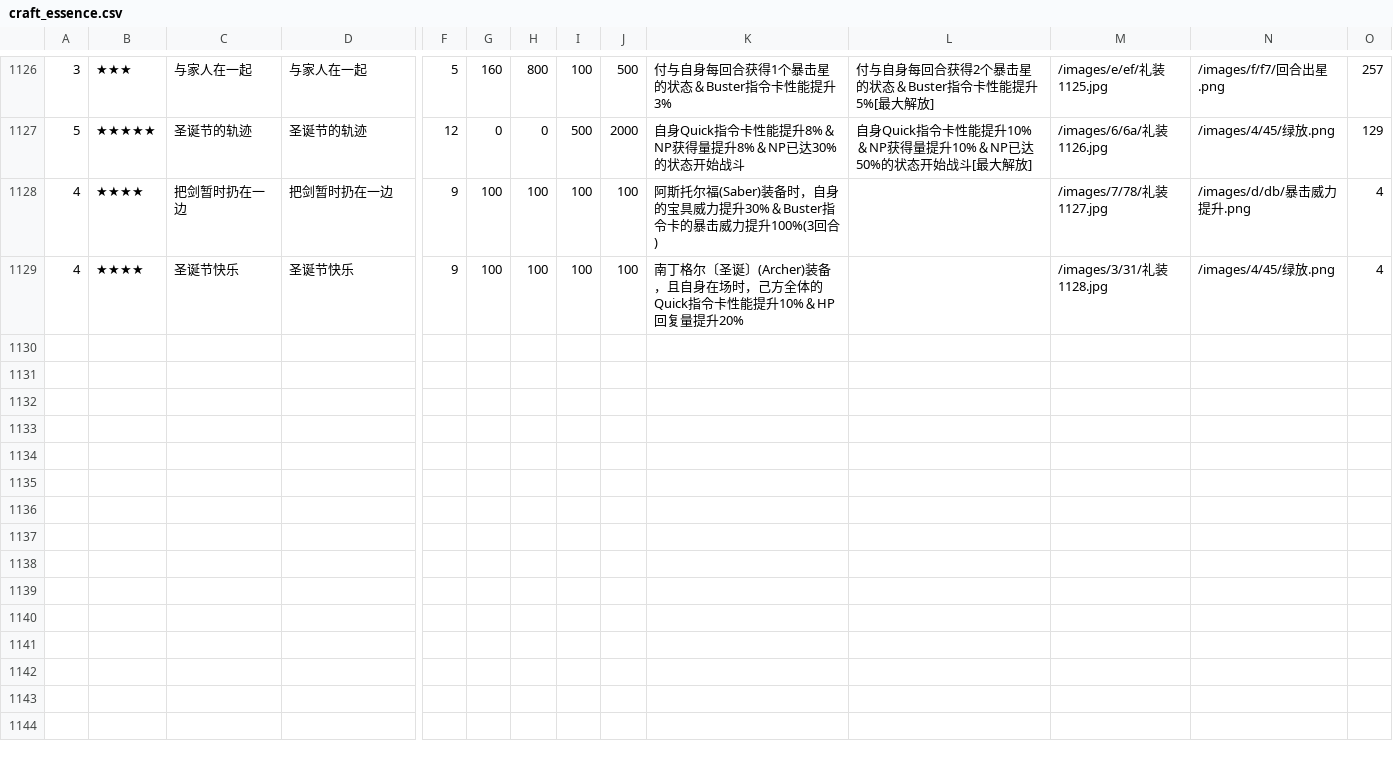
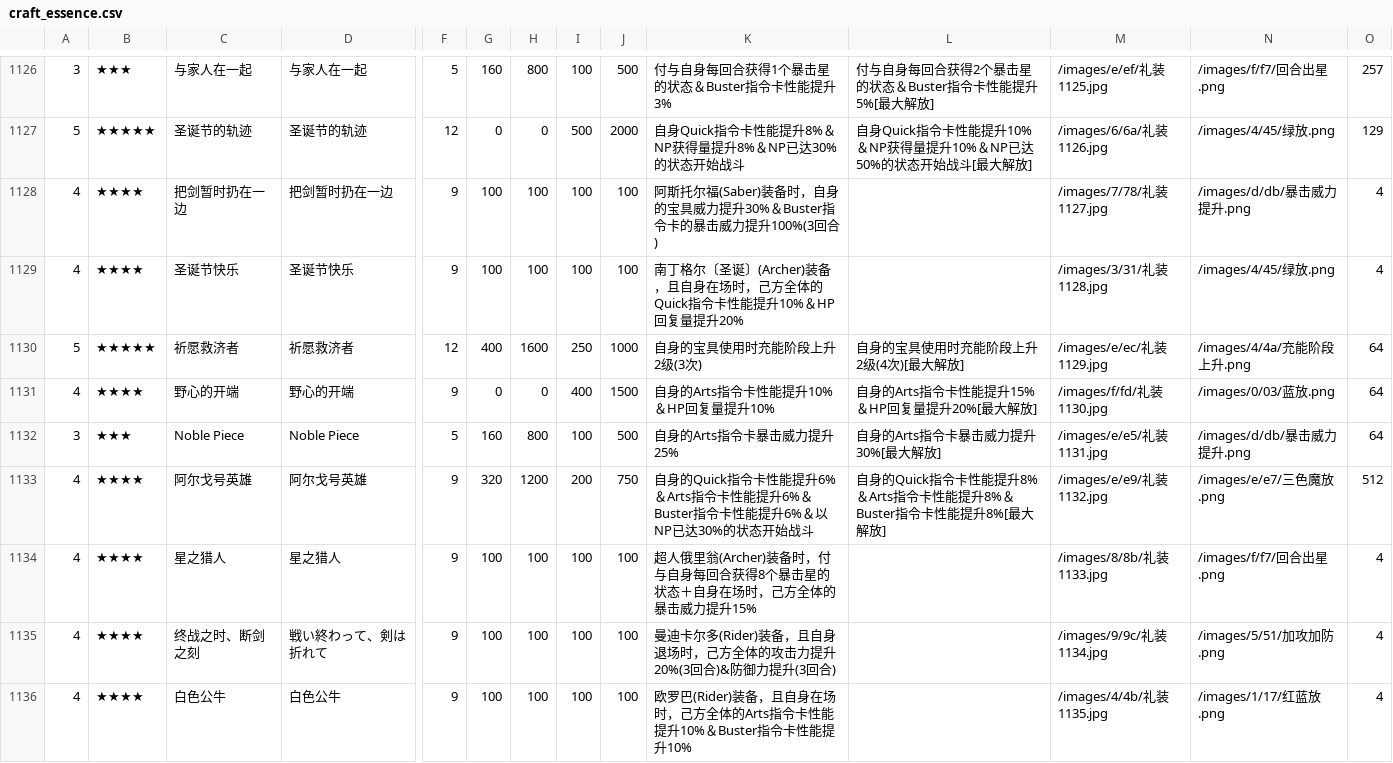
Before and after one commit to nikong5/nikong5.github.io, a CSV file: project/FGO/input/craft_essence.csv, drawn as a sheet; only a part is shown, gaps mark what is left out; rows hold the shown columns only; the diff names each change by its address in the sheet, - before the commit and + after, or states it on an @@ line.

```diff
--- a/project/FGO/input/craft_essence.csv
+++ b/project/FGO/input/craft_essence.csv
+row 1130: 5 | ★★★★★ | 祈愿救济者 | 祈愿救济者 | 12 | 400 | 1600 | 250 | 1000 | 自身的宝具使用时充能阶段上升2级(3次) | 自身的宝具使用时充能阶段上升2级(4次)[最大解放] | /images/e/ec/礼装1129.jpg | /images/4/4a/充能阶段上升.png | 64
+row 1131: 4 | ★★★★ | 野心的开端 | 野心的开端 | 9 | 0 | 0 | 400 | 1500 | 自身的Arts指令卡性能提升10%＆HP回复量提升10% | 自身的Arts指令卡性能提升15%＆HP回复量提升20%[最大解放] | /images/f/fd/礼装1130.jpg | /images/0/03/蓝放.png | 64
+row 1132: 3 | ★★★ | Noble Piece | Noble Piece | 5 | 160 | 800 | 100 | 500 | 自身的Arts指令卡暴击威力提升25% | 自身的Arts指令卡暴击威力提升30%[最大解放] | /images/e/e5/礼装1131.jpg | /images/d/db/暴击威力提升.png | 64
+row 1133: 4 | ★★★★ | 阿尔戈号英雄 | 阿尔戈号英雄 | 9 | 320 | 1200 | 200 | 750 | 自身的Quick指令卡性能提升6%＆Arts指令卡性能提升6%＆Buster指令卡性能提升6%＆以NP已达30%的状态开始战斗 | 自身的Quick指令卡性能提升8%＆Arts指令卡性能提升8%＆Buster指令卡性能提升8%[最大解放] | /images/e/e9/礼装1132.jpg | /images/e/e7/三色魔放.png | 512
+row 1134: 4 | ★★★★ | 星之猎人 | 星之猎人 | 9 | 100 | 100 | 100 | 100 | 超人俄里翁(Archer)装备时，付与自身每回合获得8个暴击星的状态＋自身在场时，己方全体的暴击威力提升15% |  | /images/8/8b/礼装1133.jpg | /images/f/f7/回合出星.png | 4
+row 1135: 4 | ★★★★ | 终战之时、断剑之刻 | 戦い終わって、剣は折れて | 9 | 100 | 100 | 100 | 100 | 曼迪卡尔多(Rider)装备，且自身退场时，己方全体的攻击力提升20%(3回合)&防御力提升(3回合) |  | /images/9/9c/礼装1134.jpg | /images/5/51/加攻加防.png | 4
+row 1136: 4 | ★★★★ | 白色公牛 | 白色公牛 | 9 | 100 | 100 | 100 | 100 | 欧罗巴(Rider)装备，且自身在场时，己方全体的Arts指令卡性能提升10%＆Buster指令卡性能提升10% |  | /images/4/4b/礼装1135.jpg | /images/1/17/红蓝放.png | 4
```
Also changed, not shown: project/FGO/input/servant.csv, 23 other files.
